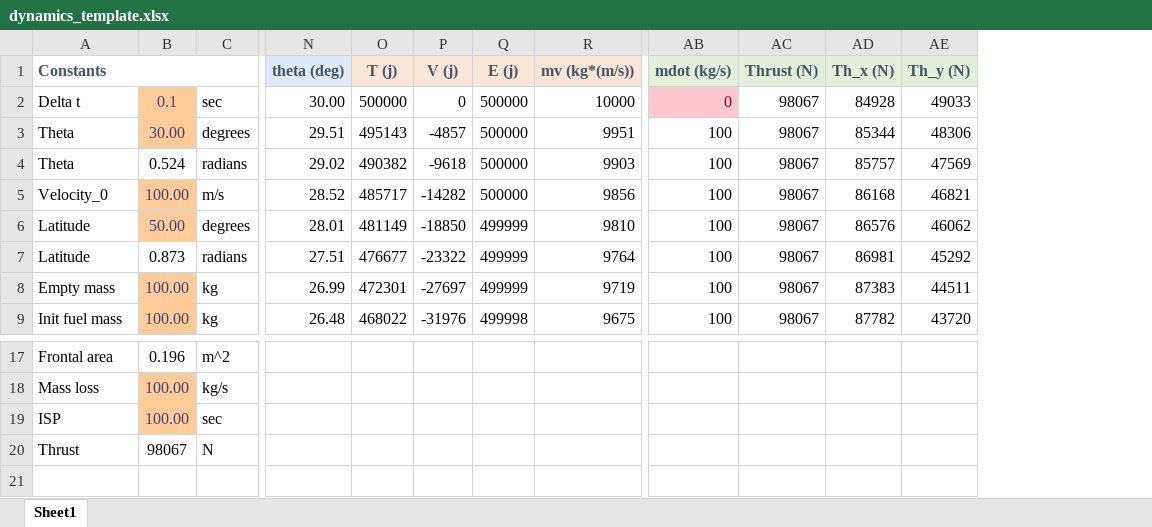
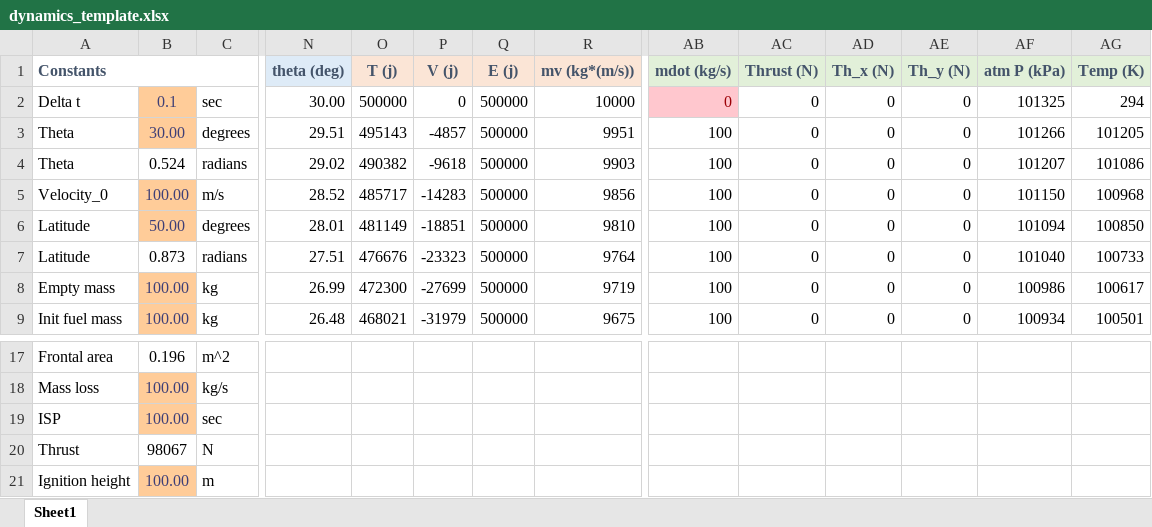
Before and after one commit to hgducharme/Undergraduate, an Excel workbook: Aero210/dynamics_template.xlsx, sheet Sheet1, drawn as a sheet; only a part is shown, gaps mark what is left out; values as stored, in another font and other column widths than the file's, no borders; charts and pictures and conditional formats not drawn; rows hold the shown columns only; the diff covers the shown part only; the diff names each change by its address in the sheet, - before the commit and + after, or states it on an @@ line.

Commit message:
added columns: atm P, Temp, updated speed of sound model, updated gravity model

```diff
--- a/Aero210/dynamics_template.xlsx (sheet Sheet1)
+++ b/Aero210/dynamics_template.xlsx (sheet Sheet1)
+column AF (atm P (kPa)), rows 2-9: 101325 | 101266 | 101207 | 101150 | 101094 | 101040 | 100986 | 100934
+column AG (Temp (K)), rows 2-9: 294 | 101205 | 101086 | 100968 | 100850 | 100733 | 100617 | 100501
-AC2:AC9 (Thrust (N)): 98067
+AC2:AC9 (Thrust (N)): 0
-AD2 (Th_x (N)): 84928
+AD2 (Th_x (N)): 0
-AE2 (Th_y (N)): 49033
+AE2 (Th_y (N)): 0
-AD3 (Th_x (N)): 85344
+AD3 (Th_x (N)): 0
-AE3 (Th_y (N)): 48306
+AE3 (Th_y (N)): 0
-AD4 (Th_x (N)): 85757
+AD4 (Th_x (N)): 0
-AE4 (Th_y (N)): 47569
+AE4 (Th_y (N)): 0
-P5 (V (j)): -14282
+P5 (V (j)): -14283
-AD5 (Th_x (N)): 86168
+AD5 (Th_x (N)): 0
-AE5 (Th_y (N)): 46821
+AE5 (Th_y (N)): 0
-P6 (V (j)): -18850
+P6 (V (j)): -18851
-Q6:Q8 (E (j)): 499999
+Q6:Q8 (E (j)): 500000
-AD6 (Th_x (N)): 86576
+AD6 (Th_x (N)): 0
-AE6 (Th_y (N)): 46062
+AE6 (Th_y (N)): 0
-O7 (T (j)): 476677
+O7 (T (j)): 476676
-P7 (V (j)): -23322
+P7 (V (j)): -23323
-AD7 (Th_x (N)): 86981
+AD7 (Th_x (N)): 0
-AE7 (Th_y (N)): 45292
+AE7 (Th_y (N)): 0
-O8 (T (j)): 472301
+O8 (T (j)): 472300
-P8 (V (j)): -27697
+P8 (V (j)): -27699
-AD8 (Th_x (N)): 87383
+AD8 (Th_x (N)): 0
-AE8 (Th_y (N)): 44511
+AE8 (Th_y (N)): 0
-O9 (T (j)): 468022
+O9 (T (j)): 468021
-P9 (V (j)): -31976
+P9 (V (j)): -31979
-Q9 (E (j)): 499998
+Q9 (E (j)): 500000
-AD9 (Th_x (N)): 87782
+AD9 (Th_x (N)): 0
-AE9 (Th_y (N)): 43720
+AE9 (Th_y (N)): 0
+row 21: Ignition height | 100.00 | m
```
Also changed, not shown: 18 edited cells elsewhere in this sheet, formulas that keep their value.
